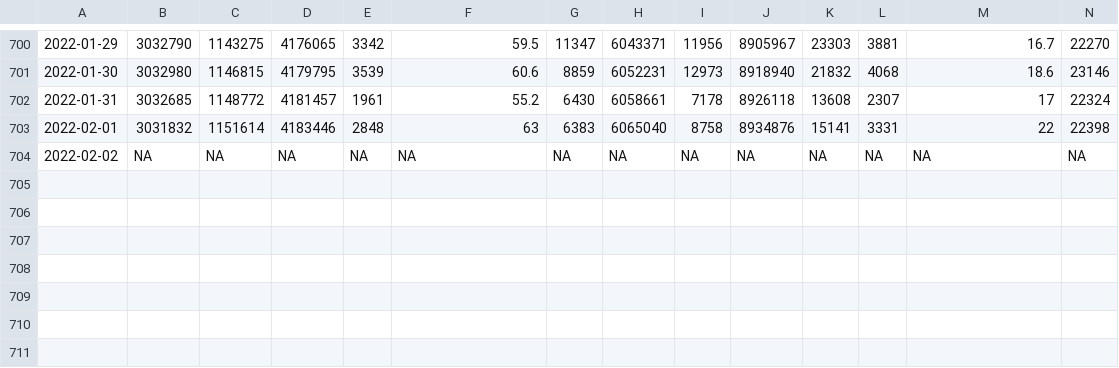
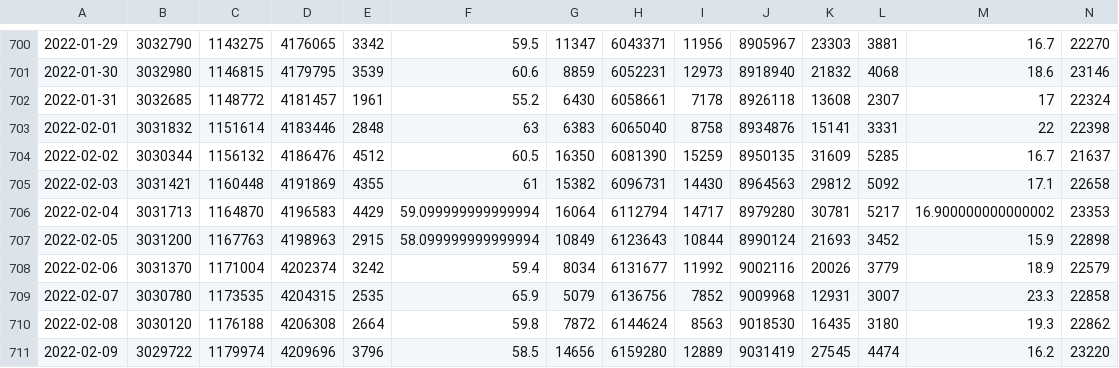
Before and after one commit to ScotGovAnalysis/COVID-19-Management-Information-Up-to-11-04-2022, a CSV file: export/old-file-structure/COVID19 - Daily Management Information - Scotland - Testing (PCR).csv, drawn as a sheet; only a part is shown, gaps mark what is left out; rows hold the shown columns only; the diff covers the shown part only; the diff names each change by its address in the sheet, - before the commit and + after, or states it on an @@ line.

```diff
--- a/export/old-file-structure/COVID19 - Daily Management Information - Scotland - Testing (PCR).csv
+++ b/export/old-file-structure/COVID19 - Daily Management Information - Scotland - Testing (PCR).csv
-B704: NA
+B704: 3030344
-C704: NA
+C704: 1156132
-D704: NA
+D704: 4186476
-E704: NA
+E704: 4512
-F704: NA
+F704: 60.5
-G704: NA
+G704: 16350
-H704: NA
+H704: 6081390
-I704: NA
+I704: 15259
-J704: NA
+J704: 8950135
-K704: NA
+K704: 31609
-L704: NA
+L704: 5285
-M704: NA
+M704: 16.7
-N704: NA
+N704: 21637
+row 705: 2022-02-03 | 3031421 | 1160448 | 4191869 | 4355 | 61 | 15382 | 6096731 | 14430 | 8964563 | 29812 | 5092 | 17.1 | 22658
+row 706: 2022-02-04 | 3031713 | 1164870 | 4196583 | 4429 | 59.099999999999994 | 16064 | 6112794 | 14717 | 8979280 | 30781 | 5217 | 16.900000000000002 | 23353
+row 707: 2022-02-05 | 3031200 | 1167763 | 4198963 | 2915 | 58.099999999999994 | 10849 | 6123643 | 10844 | 8990124 | 21693 | 3452 | 15.9 | 22898
+row 708: 2022-02-06 | 3031370 | 1171004 | 4202374 | 3242 | 59.4 | 8034 | 6131677 | 11992 | 9002116 | 20026 | 3779 | 18.9 | 22579
+row 709: 2022-02-07 | 3030780 | 1173535 | 4204315 | 2535 | 65.9 | 5079 | 6136756 | 7852 | 9009968 | 12931 | 3007 | 23.3 | 22858
+row 710: 2022-02-08 | 3030120 | 1176188 | 4206308 | 2664 | 59.8 | 7872 | 6144624 | 8563 | 9018530 | 16435 | 3180 | 19.3 | 22862
+row 711: 2022-02-09 | 3029722 | 1179974 | 4209696 | 3796 | 58.5 | 14656 | 6159280 | 12889 | 9031419 | 27545 | 4474 | 16.2 | 23220
```
Also changed, not shown: 5 edited cells elsewhere in this file, export/health-boards/cumulative-cases.csv, export/health-boards/hospital-patients-confirmed.csv, 27 other files.
